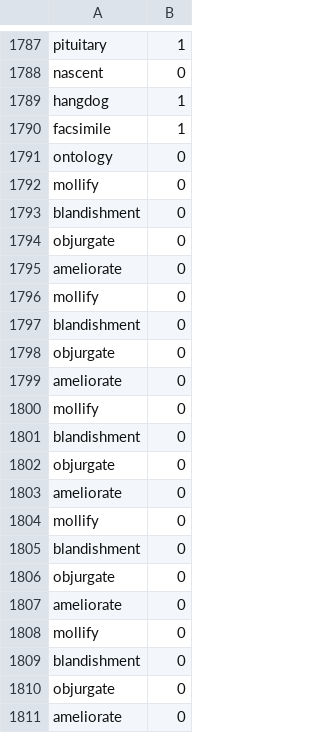
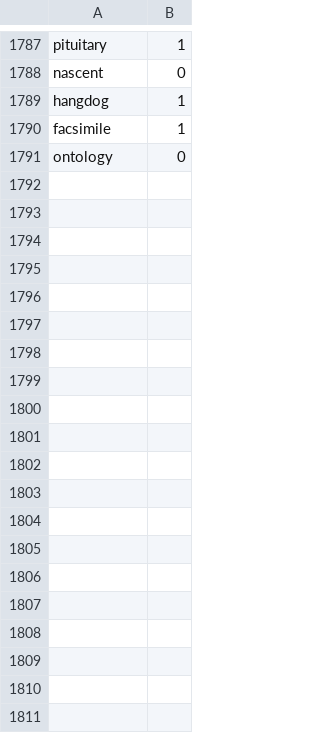
Before and after one commit to pbemory/vocab_ink, a CSV file: utils/word_bank.csv, drawn as a sheet; only a part is shown, gaps mark what is left out; the diff covers the shown part only; the diff names each change by its address in the sheet, - before the commit and + after, or states it on an @@ line.

```diff
--- a/utils/word_bank.csv
+++ b/utils/word_bank.csv
-row 1792: mollify | 0
-row 1793: blandishment | 0
-row 1794: objurgate | 0
-row 1795: ameliorate | 0
-row 1796: mollify | 0
-row 1797: blandishment | 0
-row 1798: objurgate | 0
-row 1799: ameliorate | 0
-row 1800: mollify | 0
-row 1801: blandishment | 0
-row 1802: objurgate | 0
-row 1803: ameliorate | 0
-row 1804: mollify | 0
-row 1805: blandishment | 0
-row 1806: objurgate | 0
-row 1807: ameliorate | 0
-row 1808: mollify | 0
-row 1809: blandishment | 0
-row 1810: objurgate | 0
-row 1811: ameliorate | 0
```
Also changed, not shown: 35 removed rows elsewhere in this file, 2 other files.
